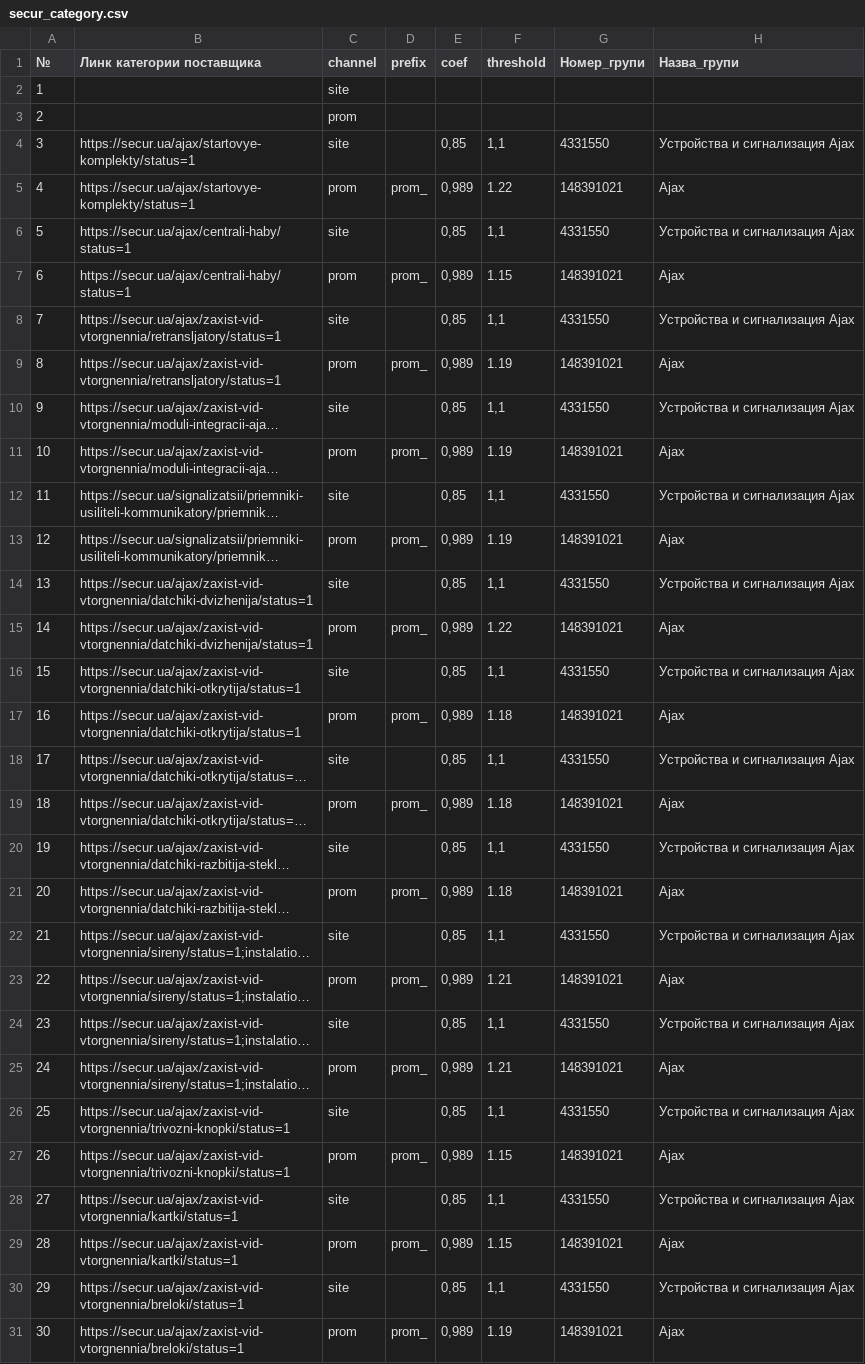
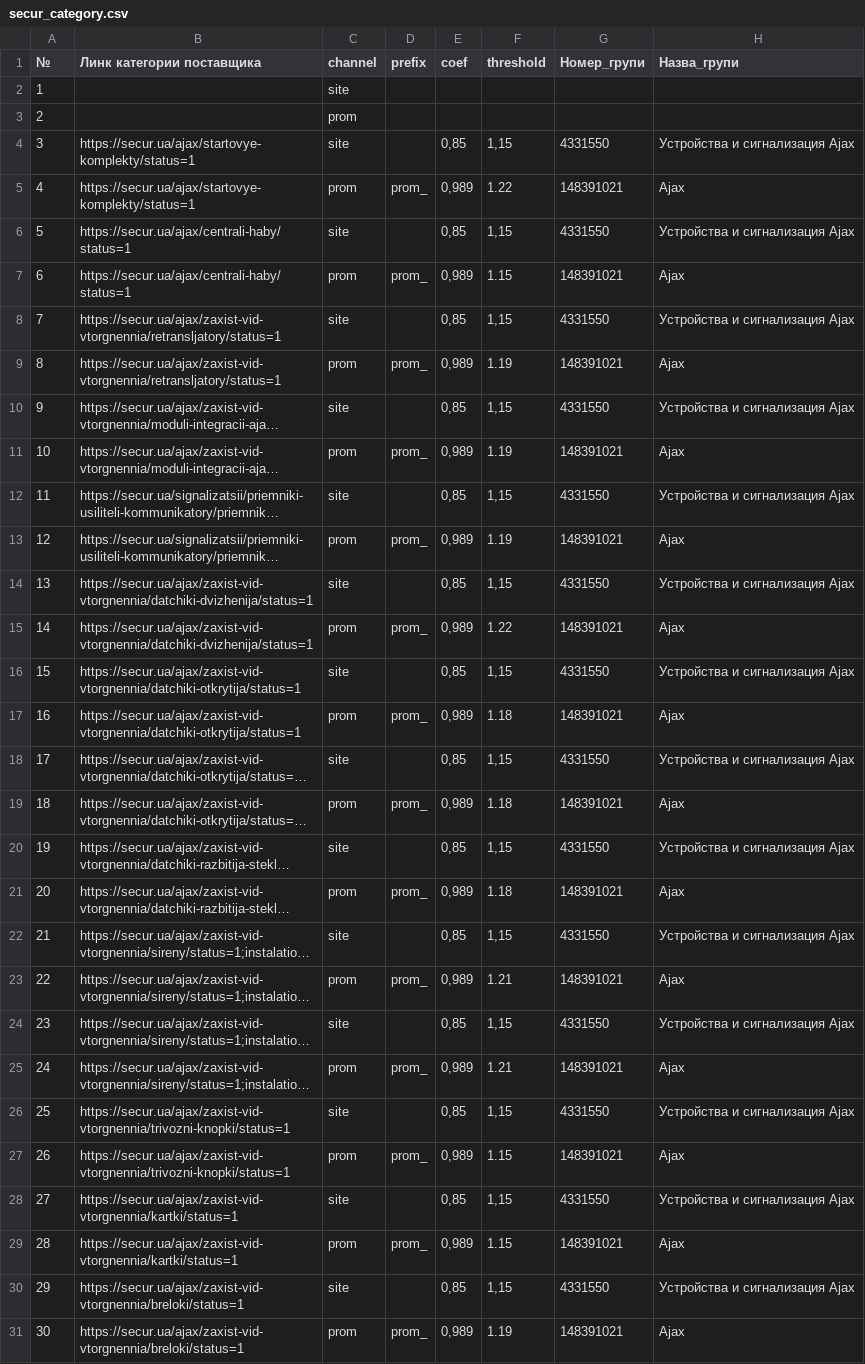
Before and after one commit to oniks98/price-feed-pipeline, a CSV file: data/secur/secur_category.csv, drawn as a sheet; only a part is shown; long unchanged cells end in …; the diff covers the shown part only; the diff names each change by its address in the sheet, - before the commit and + after, or states it on an @@ line.

```diff
--- a/data/secur/secur_category.csv
+++ b/data/secur/secur_category.csv
-F4 (threshold): 1,1
+F4 (threshold): 1,15
-F6 (threshold): 1,1
+F6 (threshold): 1,15
-F8 (threshold): 1,1
+F8 (threshold): 1,15
-F10 (threshold): 1,1
+F10 (threshold): 1,15
-F12 (threshold): 1,1
+F12 (threshold): 1,15
-F14 (threshold): 1,1
+F14 (threshold): 1,15
-F16 (threshold): 1,1
+F16 (threshold): 1,15
-F18 (threshold): 1,1
+F18 (threshold): 1,15
-F20 (threshold): 1,1
+F20 (threshold): 1,15
-F22 (threshold): 1,1
+F22 (threshold): 1,15
-F24 (threshold): 1,1
+F24 (threshold): 1,15
-F26 (threshold): 1,1
+F26 (threshold): 1,15
-F28 (threshold): 1,1
+F28 (threshold): 1,15
-F30 (threshold): 1,1
+F30 (threshold): 1,15
```
Also changed, not shown: 72 edited cells elsewhere in this file, data/lp/lp_category.csv, data/viatec/viatec_category.csv.
